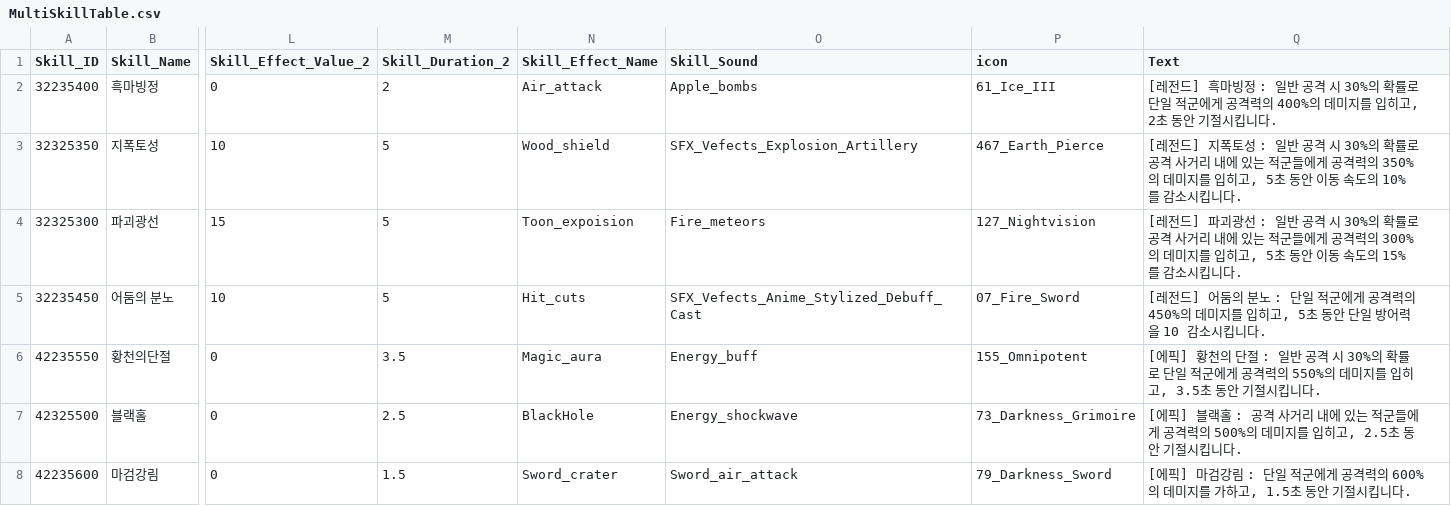
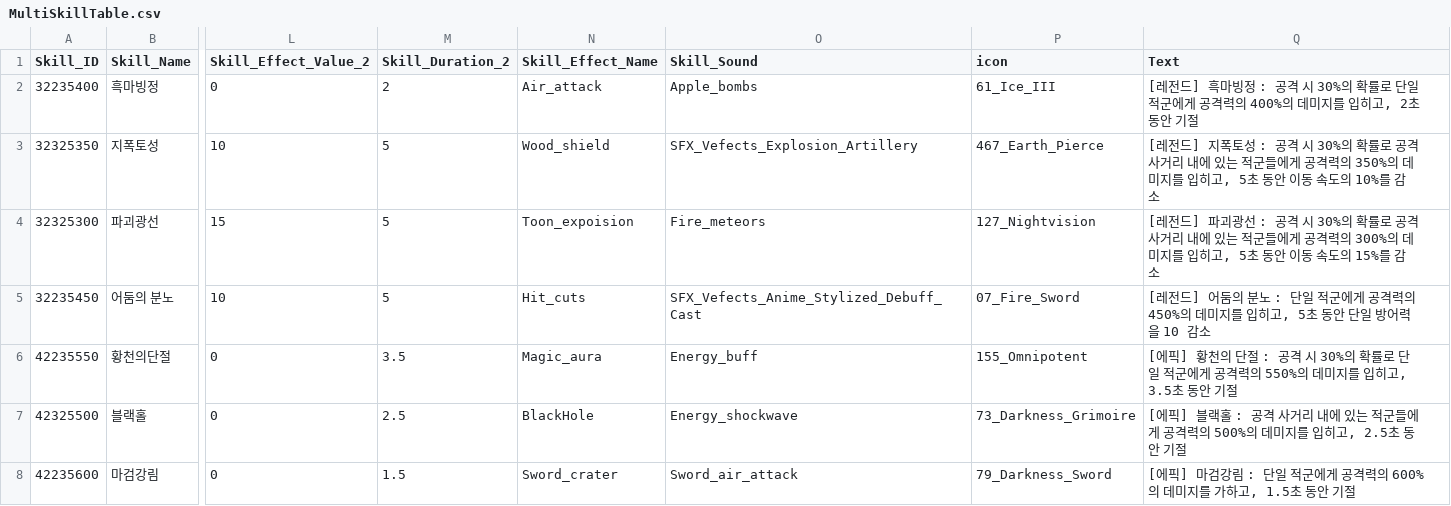
Before and after one commit to SeoJunGyu/EzDoDffense, a CSV file: Assets/Resources/DataTables/MultiSkillTable.csv, drawn as a sheet; only a part is shown, gaps mark what is left out; the diff names each change by its address in the sheet, - before the commit and + after, or states it on an @@ line.

```diff
--- a/Assets/Resources/DataTables/MultiSkillTable.csv
+++ b/Assets/Resources/DataTables/MultiSkillTable.csv
-Q2 (Text): …빙정 : 일반 공격 시 30%의 확률로 단일 적군에게 공격력의 400%의 데미지를 입히고, 2초 동안 기절시킵니다.
+Q2 (Text): …빙정 : 공격 시 30%의 확률로 단일 적군에게 공격력의 400%의 데미지를 입히고, 2초 동안 기절
-Q3 (Text): …토성 : 일반 공격 시 30%의 확률로 공격 사거리 내에 있는 적군들에게 공격력의 350%의 데미지를 입히고, 5초 동안 이동 속도의 10%를 감소시킵니다.
+Q3 (Text): …토성 : 공격 시 30%의 확률로 공격 사거리 내에 있는 적군들에게 공격력의 350%의 데미지를 입히고, 5초 동안 이동 속도의 10%를 감소
-Q4 (Text): …광선 : 일반 공격 시 30%의 확률로 공격 사거리 내에 있는 적군들에게 공격력의 300%의 데미지를 입히고, 5초 동안 이동 속도의 15%를 감소시킵니다.
+Q4 (Text): …광선 : 공격 시 30%의 확률로 공격 사거리 내에 있는 적군들에게 공격력의 300%의 데미지를 입히고, 5초 동안 이동 속도의 15%를 감소
-Q5 (Text): …10 감소시킵니다.
+Q5 (Text): …10 감소
-Q6 (Text): …단절 : 일반 공격 시 30%의 확률로 단일 적군에게 공격력의 550%의 데미지를 입히고, 3.5초 동안 기절시킵니다.
+Q6 (Text): …단절 : 공격 시 30%의 확률로 단일 적군에게 공격력의 550%의 데미지를 입히고, 3.5초 동안 기절
-Q7 (Text): …안 기절시킵니다.
+Q7 (Text): …안 기절
-Q8 (Text): …안 기절시킵니다.
+Q8 (Text): …안 기절
```
Also changed, not shown: Assets/Resources/DataTables/SingleSkillTable.csv, 7 other files.
